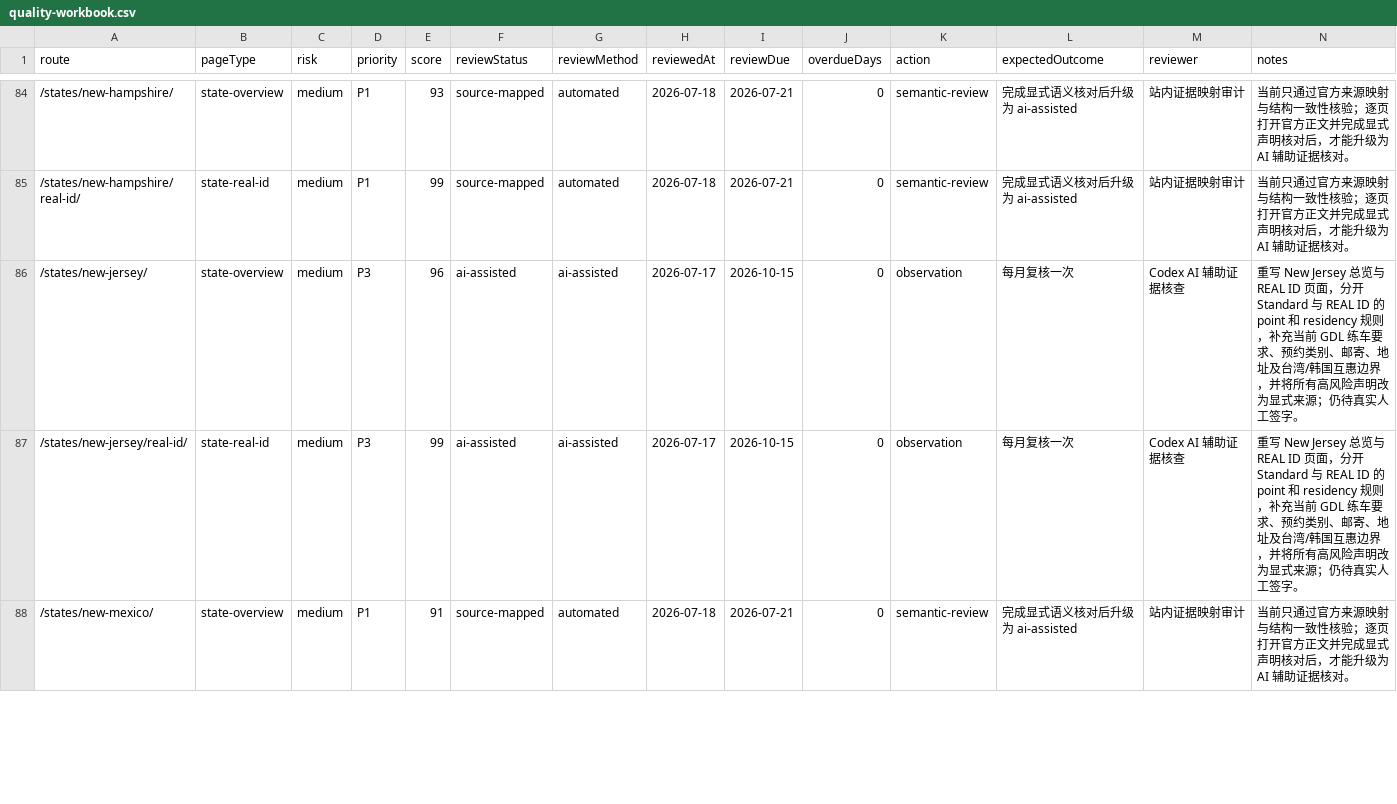
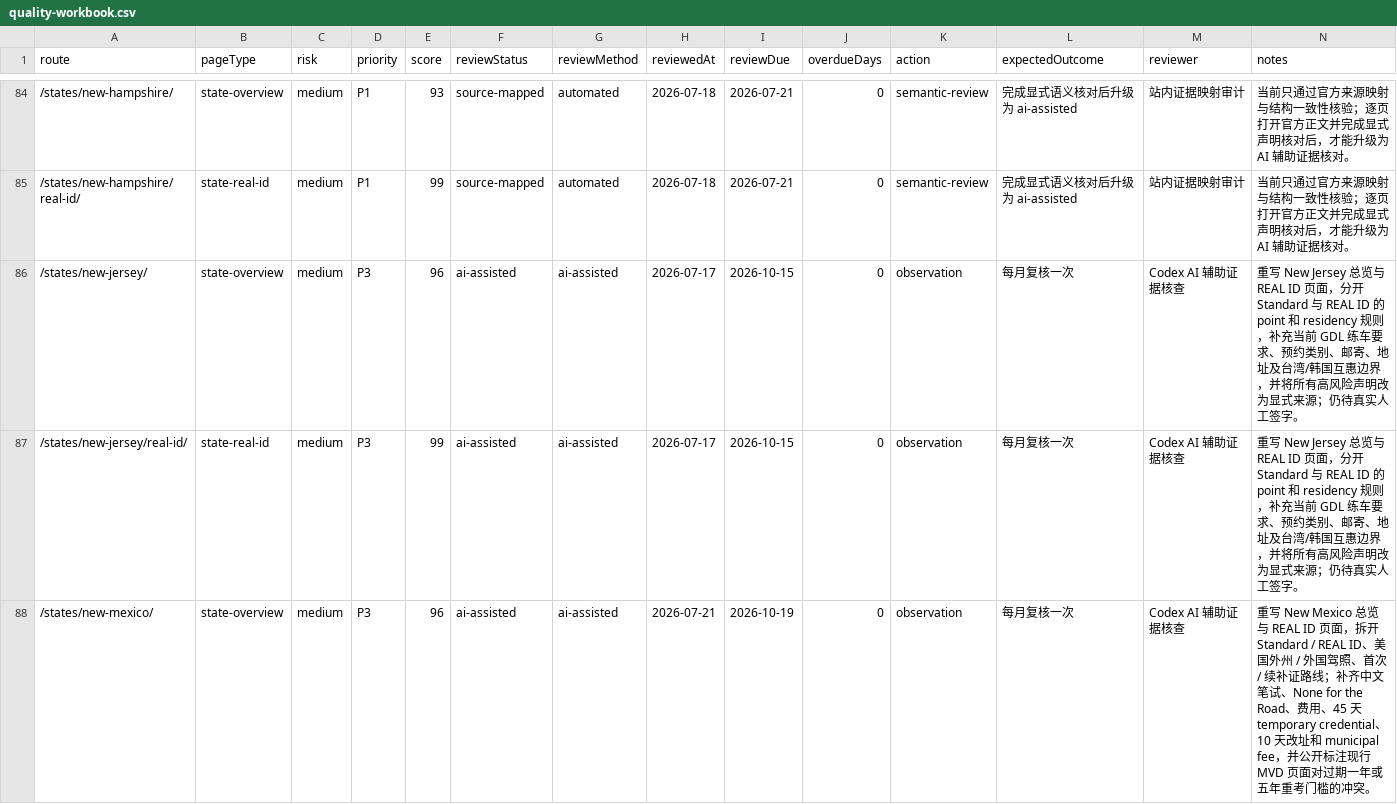
Before and after one commit to asiisdfi/dmvcn, a CSV file: reports/quality-workbook.csv, drawn as a sheet; only a part is shown, gaps mark what is left out; the diff covers the shown part only.

Commit message:
Deep review New Mexico DMV guidance

```diff
--- a/reports/quality-workbook.csv
+++ b/reports/quality-workbook.csv
@@ -87,2 +87,2 @@
 "/states/new-jersey/real-id/","state-real-id","medium","P3","99","ai-assisted","ai-assisted","2026-07-17","2026-10-15","0","observation","每月复核一次","Codex AI 辅助证据核查","重写 New Jersey 总览与 REAL ID 页面，分开 Standard 与 REAL ID 的 point 和 residency 规则，补充当前 GDL 练车要求、预约类别、邮寄、地址及台湾/韩国互惠边界，并将所有高风险声明改为显式来源；仍待真实人工签字。"
-"/states/new-mexico/","state-overview","medium","P1","91","source-mapped","automated","2026-07-18","2026-07-21","0","semantic-review","完成显式语义核对后升级为 ai-assisted","站内证据映射审计","当前只通过官方来源映射与结构一致性核验；逐页打开官方正文并完成显式声明核对后，才能升级为 AI 辅助证据核对。"
+"/states/new-mexico/","state-overview","medium","P3","96","ai-assisted","ai-assisted","2026-07-21","2026-10-19","0","observation","每月复核一次","Codex AI 辅助证据核查","重写 New Mexico 总览与 REAL ID 页面，拆开 Standard / REAL ID、美国外州 / 外国驾照、首次 / 续补证路线；补齐中文笔试、None for the Road、费用、45 天 temporary credential、10 天改址和 municipal fee，并公开标注现行 MVD 页面对过期一年或五年重考门槛的冲突。"
```
Also changed, not shown: 9 edited cells elsewhere in this file, reports/eeat-inventory.csv, 9 other files.
